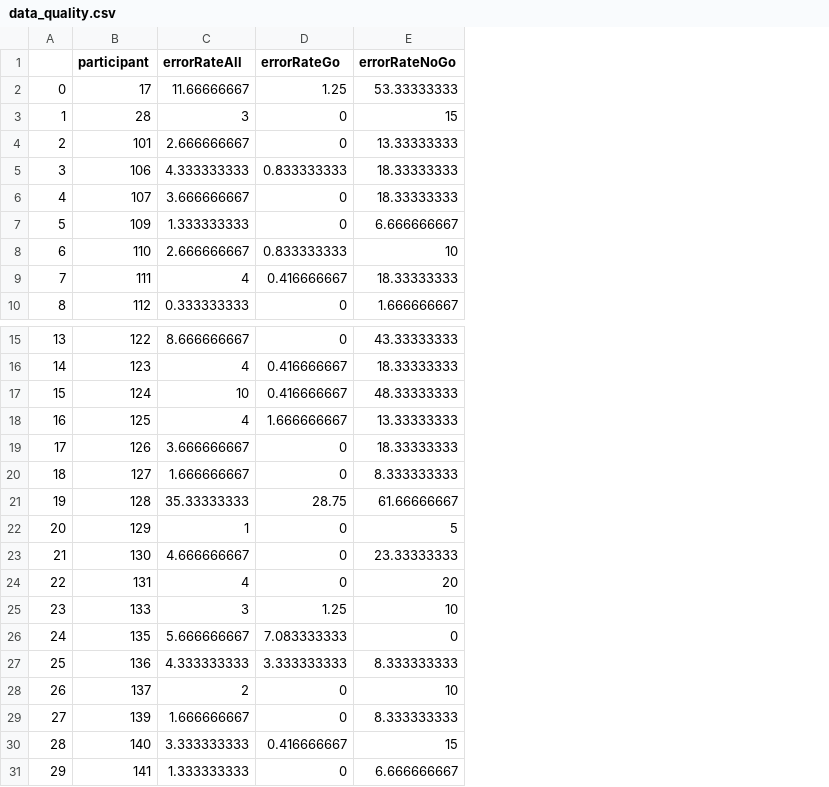
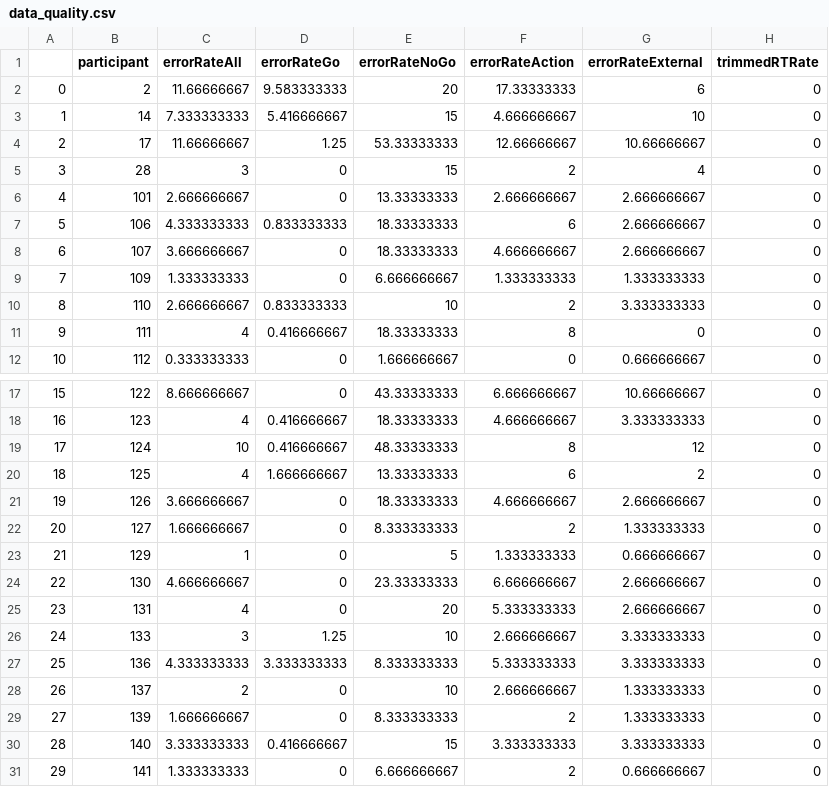
Before and after one commit to alex-nobre/Action_foreperiod_exp0, a CSV file: Analysis/data_quality.csv, drawn as a sheet; only a part is shown, gaps mark what is left out; removed rows and columns are numbered as before the commit, all else as after; the diff names each change by its address in the sheet, - before the commit and + after, or states it on an @@ line.

Commit message:
Transformed data from ms to seconds, updated figures, added new post-hoc analyses for mixed models and included separate analyses for accuracy of go and no-go trials.

```diff
--- a/Analysis/data_quality.csv
+++ b/Analysis/data_quality.csv
+column F (errorRateAction), rows 4-12: 12.66666667 | 2 | 2.666666667 | 6 | 4.666666667 | 1.333333333 | 2 | 8 | 0; rows 17-31: 6.666666667 | 4.666666667 | 8 | 6 | 4.666666667 | 2 | 1.333333333 | 6.666666667 | 5.333333333 | 2.666666667 | 5.333333333 | 2.666666667 | 2 | 3.333333333 | 2
+column G (errorRateExternal), rows 4-12: 10.66666667 | 4 | 2.666666667 | 2.666666667 | 2.666666667 | 1.333333333 | 3.333333333 | 0 | 0.666666667; rows 17-31: 10.66666667 | 3.333333333 | 12 | 2 | 2.666666667 | 1.333333333 | 0.666666667 | 2.666666667 | 2.666666667 | 3.333333333 | 3.333333333 | 1.333333333 | 1.333333333 | 3.333333333 | 0.666666667
+column H (trimmedRTRate), rows 4-12: all 0; rows 17-31: all 0
+row 2: 0 | 2 | 11.66666667 | 9.583333333 | 20 | 17.33333333 | 6 | 0
+row 3: 1 | 14 | 7.333333333 | 5.416666667 | 15 | 4.666666667 | 10 | 0
@@ column A renumbered between rows 4 and 26 @@
-row 21: 19 | 128 | 35.33333333 | 28.75 | 61.66666667
-row 26: 24 | 135 | 5.666666667 | 7.083333333 | 0
```
Also changed, not shown: 7 other files.
